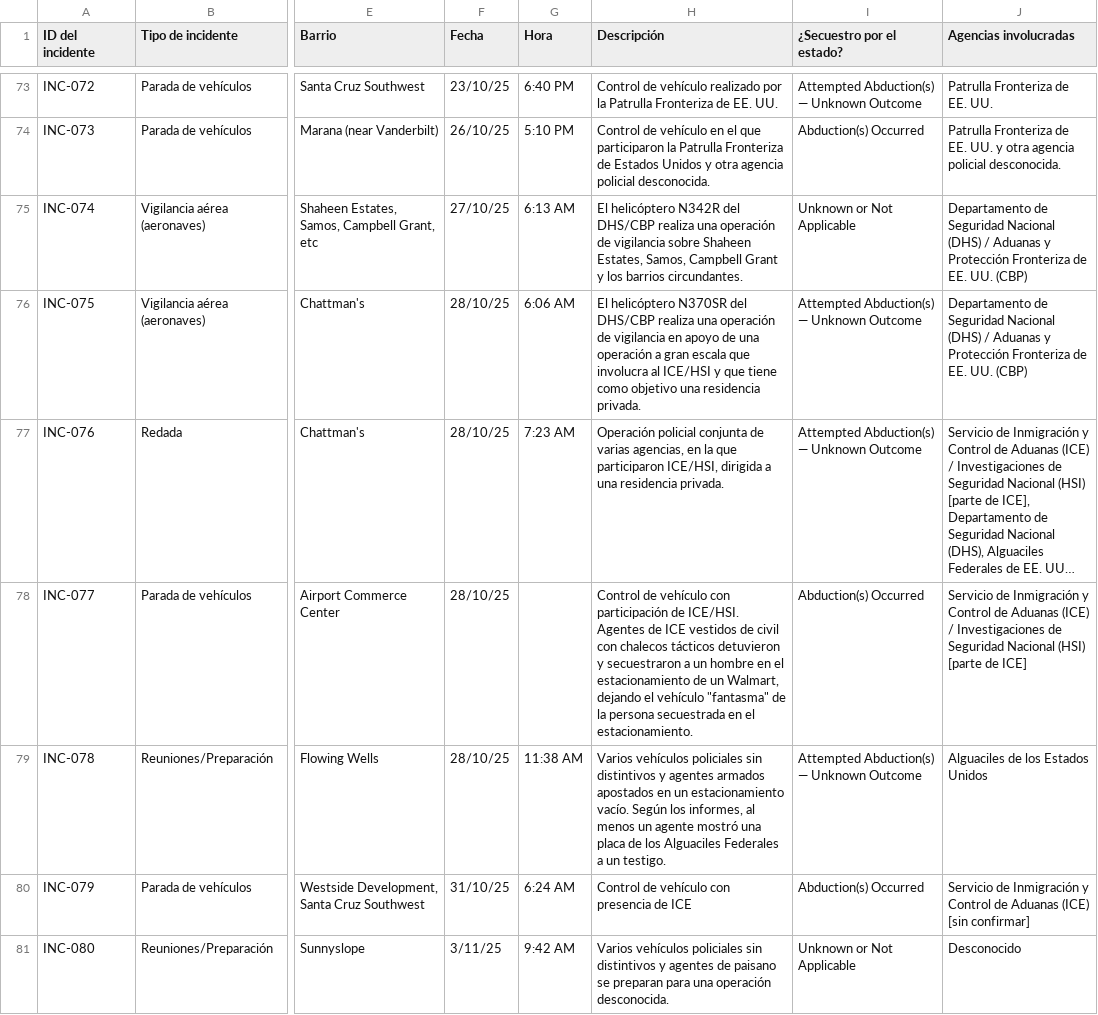
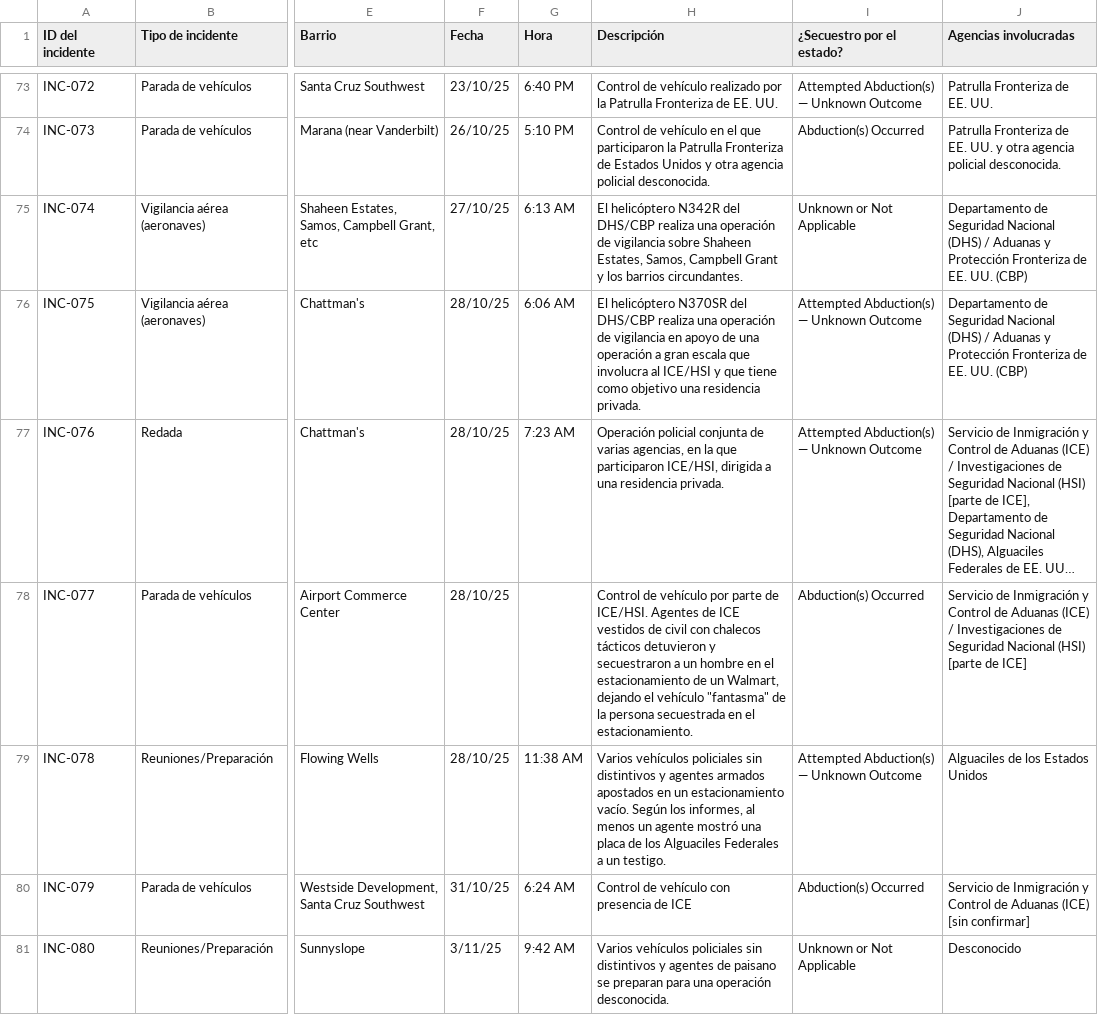
Before and after one commit to TucsonMigraMap/Migra-Map-Data, a CSV file: data_spanish.csv, drawn as a sheet; only a part is shown, gaps mark what is left out; long unchanged cells end in …; the diff covers the shown part only; the diff names each change by its address in the sheet, - before the commit and + after, or states it on an @@ line.

```diff
--- a/data_spanish.csv
+++ b/data_spanish.csv
-H78 (Descripción): …de vehículo con participación de ICE/HSI.…
+H78 (Descripción): …de vehículo por parte de ICE/HSI.…
```
Also changed, not shown: 29 edited cells elsewhere in this file, data_spanish_latest.csv.
